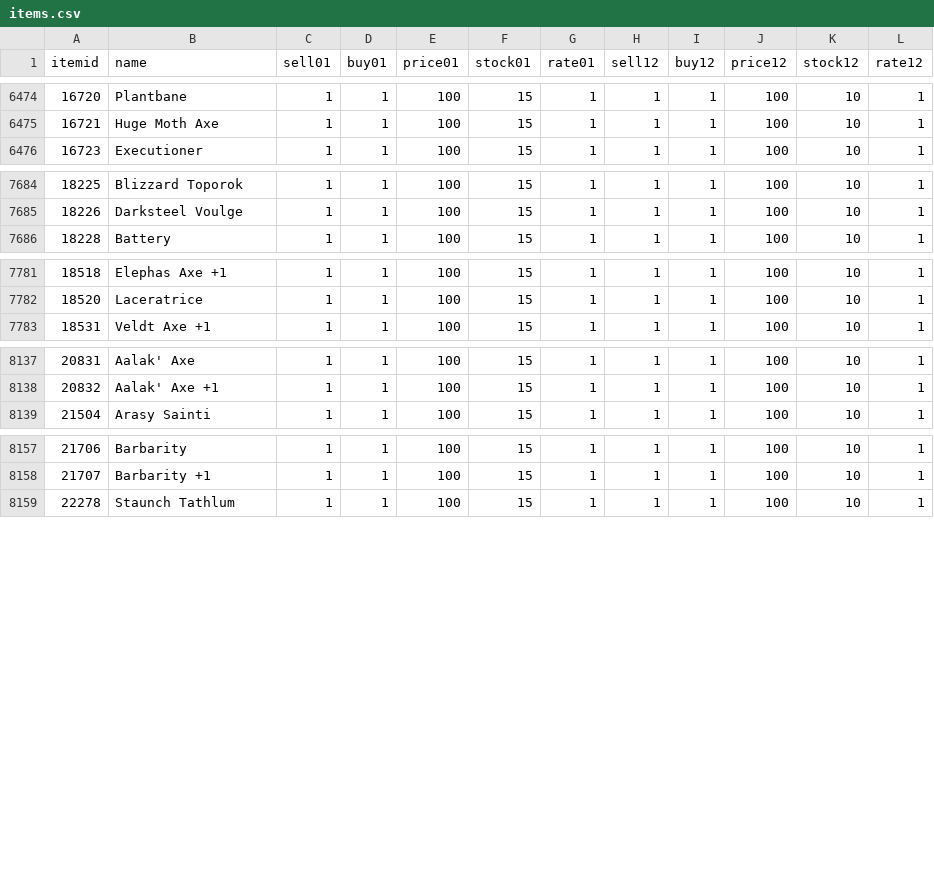
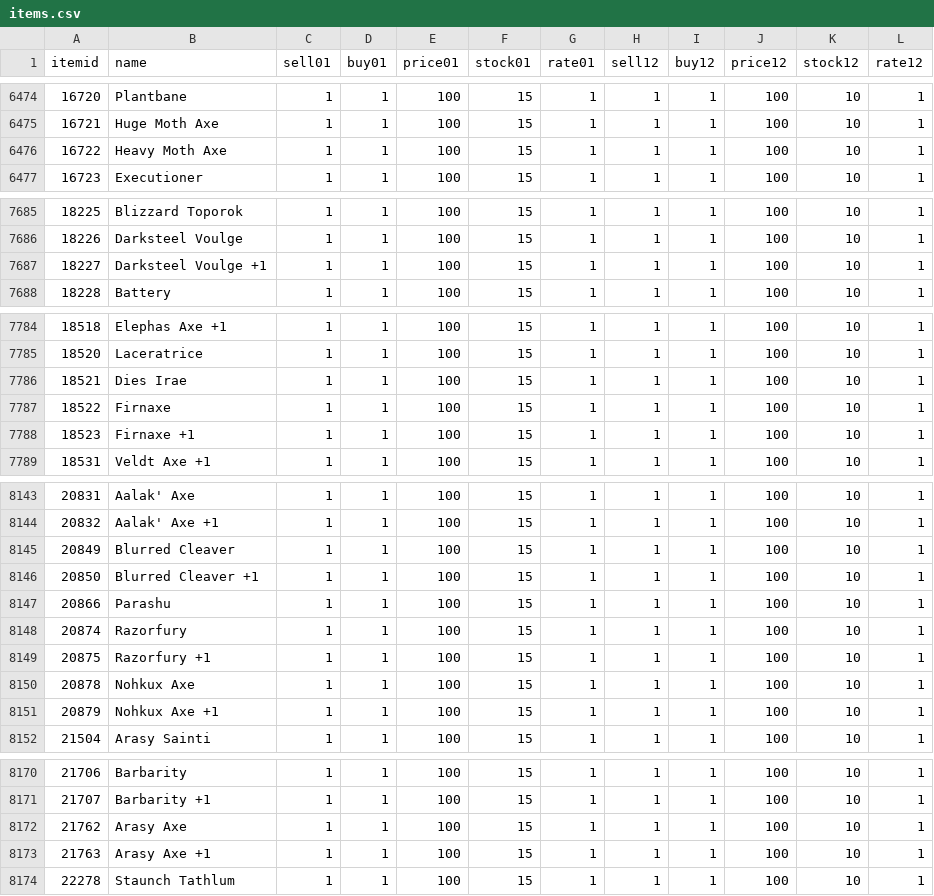
Before and after one commit to khoa002/BNETccAH-Database, a CSV file: items.csv, drawn as a sheet; only a part is shown, gaps mark what is left out; the diff covers the shown part only.

Commit message:
Add great axes

```diff
--- a/items.csv
+++ b/items.csv
@@ -6475,2 +6475,3 @@ itemid,name,sell01,buy01,price01,stock01,rate01,sell12,buy12,price12,stock12,rat
 16721,Huge Moth Axe,1,1,100,15,1,1,1,100,10,1
+16722,Heavy Moth Axe,1,1,100,15,1,1,1,100,10,1
 16723,Executioner,1,1,100,15,1,1,1,100,10,1
@@ -7685,2 +7686,3 @@ itemid,name,sell01,buy01,price01,stock01,rate01,sell12,buy12,price12,stock12,rat
 18226,Darksteel Voulge,1,1,100,15,1,1,1,100,10,1
+18227,Darksteel Voulge +1,1,1,100,15,1,1,1,100,10,1
 18228,Battery,1,1,100,15,1,1,1,100,10,1
@@ -7782,2 +7785,5 @@ itemid,name,sell01,buy01,price01,stock01,rate01,sell12,buy12,price12,stock12,rat
 18520,Laceratrice,1,1,100,15,1,1,1,100,10,1
+18521,Dies Irae,1,1,100,15,1,1,1,100,10,1
+18522,Firnaxe,1,1,100,15,1,1,1,100,10,1
+18523,Firnaxe +1,1,1,100,15,1,1,1,100,10,1
 18531,Veldt Axe +1,1,1,100,15,1,1,1,100,10,1
@@ -8138,2 +8144,9 @@ itemid,name,sell01,buy01,price01,stock01,rate01,sell12,buy12,price12,stock12,rat
 20832,Aalak' Axe +1,1,1,100,15,1,1,1,100,10,1
+20849,Blurred Cleaver,1,1,100,15,1,1,1,100,10,1
+20850,Blurred Cleaver +1,1,1,100,15,1,1,1,100,10,1
+20866,Parashu,1,1,100,15,1,1,1,100,10,1
+20874,Razorfury,1,1,100,15,1,1,1,100,10,1
+20875,Razorfury +1,1,1,100,15,1,1,1,100,10,1
+20878,Nohkux Axe,1,1,100,15,1,1,1,100,10,1
+20879,Nohkux Axe +1,1,1,100,15,1,1,1,100,10,1
 21504,Arasy Sainti,1,1,100,15,1,1,1,100,10,1
@@ -8158,2 +8171,4 @@ itemid,name,sell01,buy01,price01,stock01,rate01,sell12,buy12,price12,stock12,rat
 21707,Barbarity +1,1,1,100,15,1,1,1,100,10,1
+21762,Arasy Axe,1,1,100,15,1,1,1,100,10,1
+21763,Arasy Axe +1,1,1,100,15,1,1,1,100,10,1
 22278,Staunch Tathlum,1,1,100,15,1,1,1,100,10,1
```
Also changed, not shown: 1 added row elsewhere in this file.
